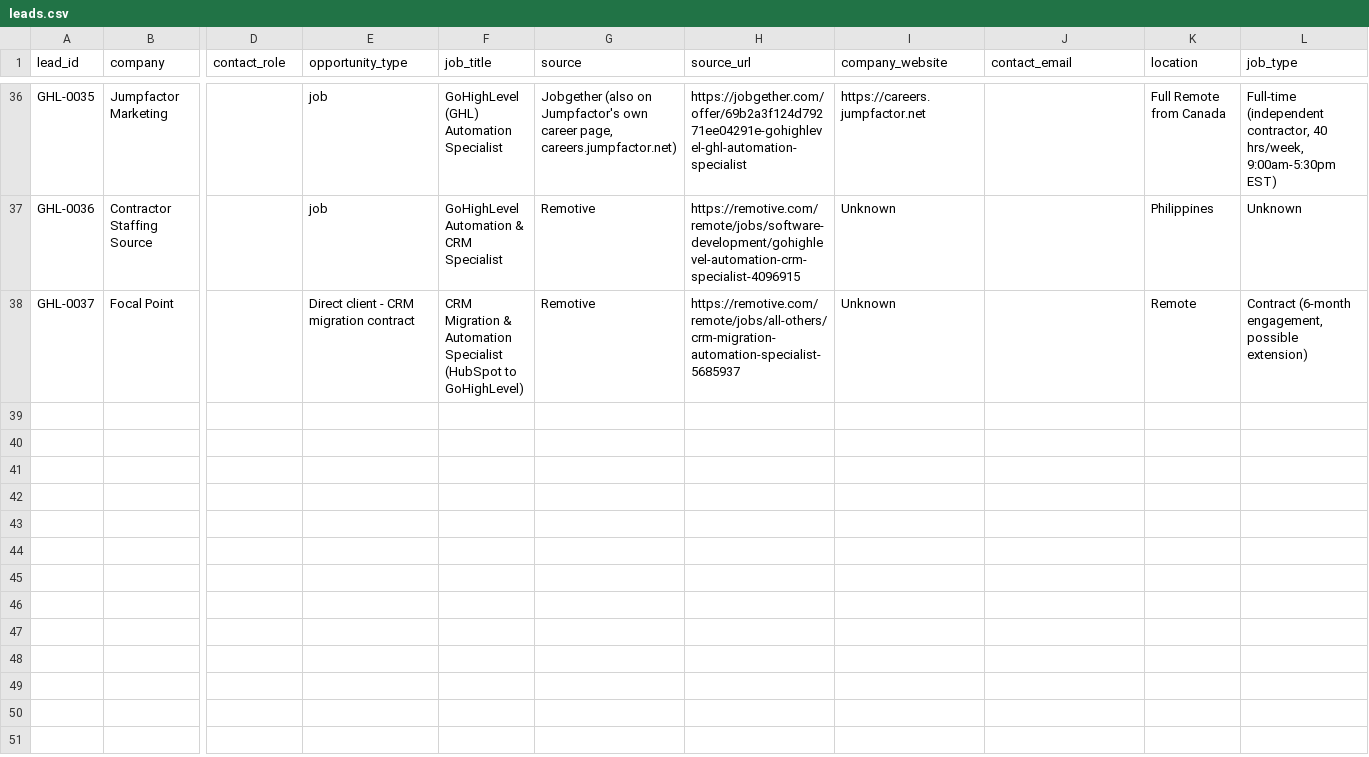
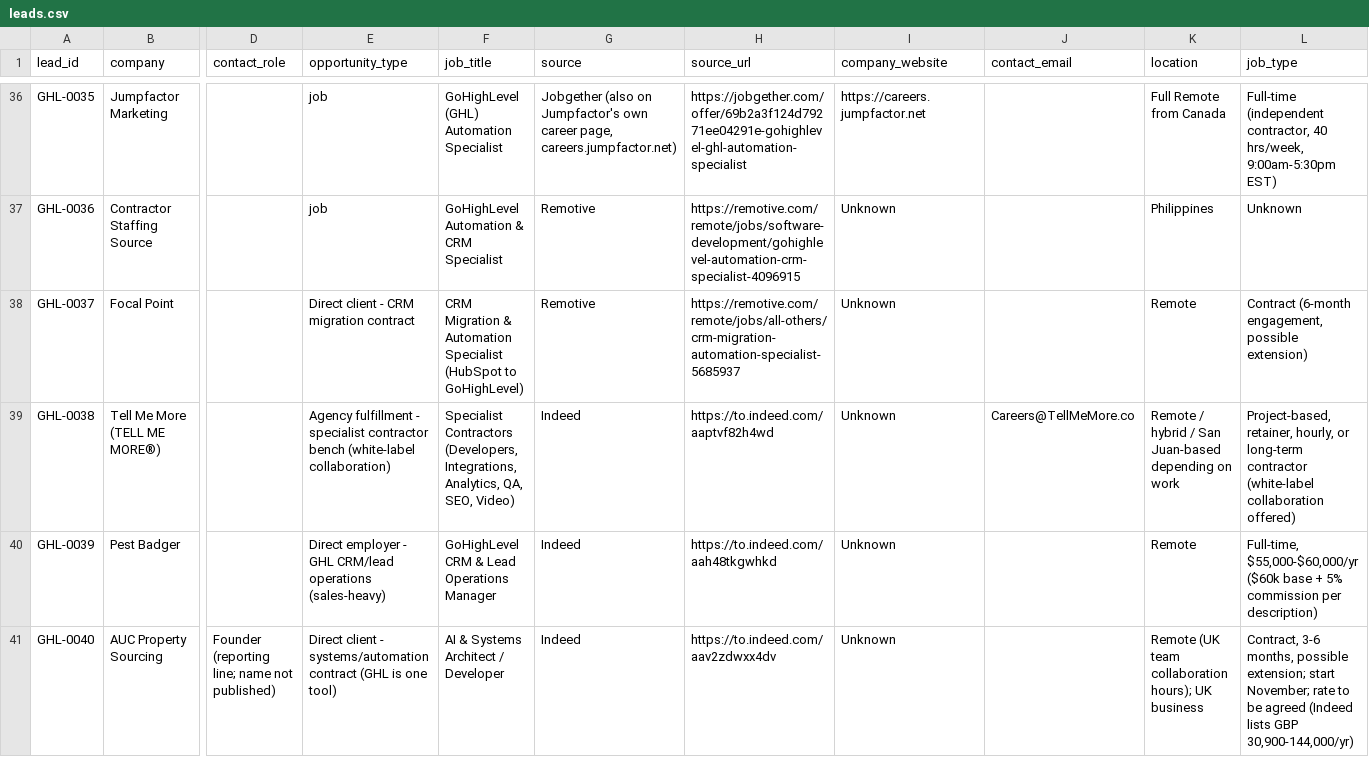
Before and after one commit to saaduddins83/ghl-lead-research-database, a CSV file: database/leads.csv, drawn as a sheet; only a part is shown, gaps mark what is left out; rows hold the shown columns only; the diff names each change by its address in the sheet, - before the commit and + after, or states it on an @@ line.

```diff
--- a/database/leads.csv
+++ b/database/leads.csv
+row 39: GHL-0038 | Tell Me More (TELL ME MORE®) |  | Agency fulfillment - specialist contractor bench (white-label collaboration) | Specialist Contractors (Developers, Integrations, Analytics, QA, SEO, Video) | Indeed | https://to.indeed.com/aaptvf82h4wd | Unknown | Careers@TellMeMore.co | Remote / hybrid / San Juan-based depending on work | Project-based, retainer, hourly, or long-term contractor (white-label collaboration offered)
+row 40: GHL-0039 | Pest Badger |  | Direct employer - GHL CRM/lead operations (sales-heavy) | GoHighLevel CRM & Lead Operations Manager | Indeed | https://to.indeed.com/aah48tkgwhkd | Unknown |  | Remote | Full-time, $55,000-$60,000/yr ($60k base + 5% commission per description)
+row 41: GHL-0040 | AUC Property Sourcing | Founder (reporting line; name not published) | Direct client - systems/automation contract (GHL is one tool) | AI & Systems Architect / Developer | Indeed | https://to.indeed.com/aav2zdwxx4dv | Unknown |  | Remote (UK team collaboration hours); UK business | Contract, 3-6 months, possible extension; start November; rate to be agreed (Indeed lists GBP 30,900-144,000/yr)
```
Also changed, not shown: 6 other files.
